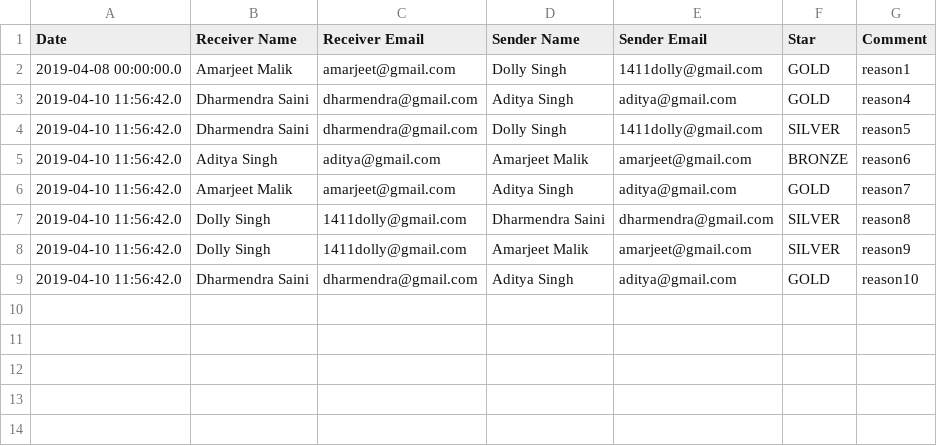
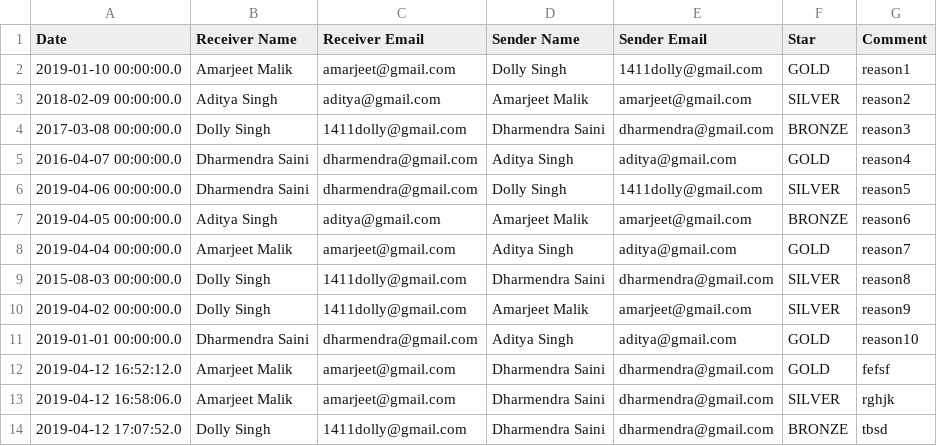
Before and after one commit to 1411dolly/reap, a CSV file: ReapProject/users_new.csv, drawn as a sheet.

Commit message:
date picker download

```diff
--- a/ReapProject/users_new.csv
+++ b/ReapProject/users_new.csv
@@ -1,9 +1,14 @@
 Date,Receiver Name,Receiver Email,Sender Name,Sender Email,Star,Comment
-2019-04-08 00:00:00.0,Amarjeet Malik,amarjeet@gmail.com,Dolly Singh,1411dolly@gmail.com,GOLD,reason1
-2019-04-10 11:56:42.0,Dharmendra Saini,dharmendra@gmail.com,Aditya Singh,aditya@gmail.com,GOLD,reason4
-2019-04-10 11:56:42.0,Dharmendra Saini,dharmendra@gmail.com,Dolly Singh,1411dolly@gmail.com,SILVER,reason5
-2019-04-10 11:56:42.0,Aditya Singh,aditya@gmail.com,Amarjeet Malik,amarjeet@gmail.com,BRONZE,reason6
-2019-04-10 11:56:42.0,Amarjeet Malik,amarjeet@gmail.com,Aditya Singh,aditya@gmail.com,GOLD,reason7
-2019-04-10 11:56:42.0,Dolly Singh,1411dolly@gmail.com,Dharmendra Saini,dharmendra@gmail.com,SILVER,reason8
-2019-04-10 11:56:42.0,Dolly Singh,1411dolly@gmail.com,Amarjeet Malik,amarjeet@gmail.com,SILVER,reason9
-2019-04-10 11:56:42.0,Dharmendra Saini,dharmendra@gmail.com,Aditya Singh,aditya@gmail.com,GOLD,reason10
+2019-01-10 00:00:00.0,Amarjeet Malik,amarjeet@gmail.com,Dolly Singh,1411dolly@gmail.com,GOLD,reason1
+2018-02-09 00:00:00.0,Aditya Singh,aditya@gmail.com,Amarjeet Malik,amarjeet@gmail.com,SILVER,reason2
+2017-03-08 00:00:00.0,Dolly Singh,1411dolly@gmail.com,Dharmendra Saini,dharmendra@gmail.com,BRONZE,reason3
+2016-04-07 00:00:00.0,Dharmendra Saini,dharmendra@gmail.com,Aditya Singh,aditya@gmail.com,GOLD,reason4
+2019-04-06 00:00:00.0,Dharmendra Saini,dharmendra@gmail.com,Dolly Singh,1411dolly@gmail.com,SILVER,reason5
+2019-04-05 00:00:00.0,Aditya Singh,aditya@gmail.com,Amarjeet Malik,amarjeet@gmail.com,BRONZE,reason6
+2019-04-04 00:00:00.0,Amarjeet Malik,amarjeet@gmail.com,Aditya Singh,aditya@gmail.com,GOLD,reason7
+2015-08-03 00:00:00.0,Dolly Singh,1411dolly@gmail.com,Dharmendra Saini,dharmendra@gmail.com,SILVER,reason8
+2019-04-02 00:00:00.0,Dolly Singh,1411dolly@gmail.com,Amarjeet Malik,amarjeet@gmail.com,SILVER,reason9
+2019-01-01 00:00:00.0,Dharmendra Saini,dharmendra@gmail.com,Aditya Singh,aditya@gmail.com,GOLD,reason10
+2019-04-12 16:52:12.0,Amarjeet Malik,amarjeet@gmail.com,Dharmendra Saini,dharmendra@gmail.com,GOLD,fefsf
+2019-04-12 16:58:06.0,Amarjeet Malik,amarjeet@gmail.com,Dharmendra Saini,dharmendra@gmail.com,SILVER,rghjk
+2019-04-12 17:07:52.0,Dolly Singh,1411dolly@gmail.com,Dharmendra Saini,dharmendra@gmail.com,BRONZE,tbsd
```
Also changed, not shown: 17 other files.
